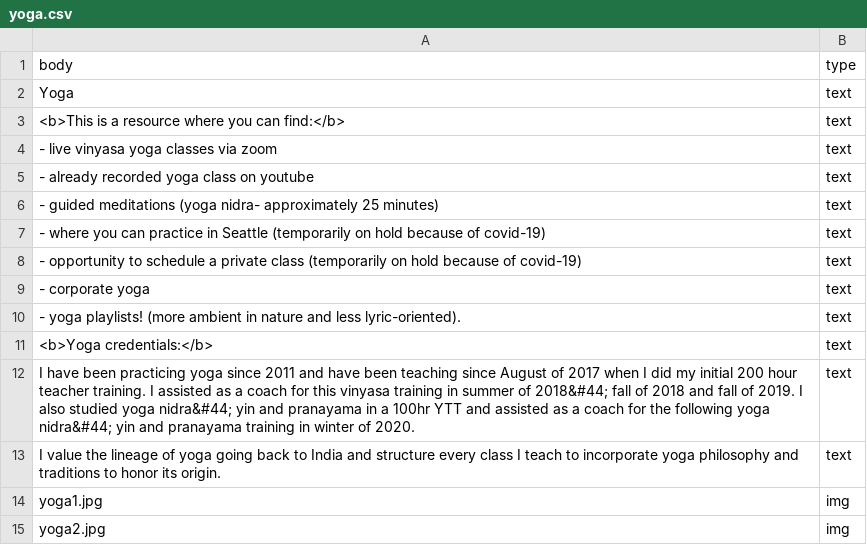
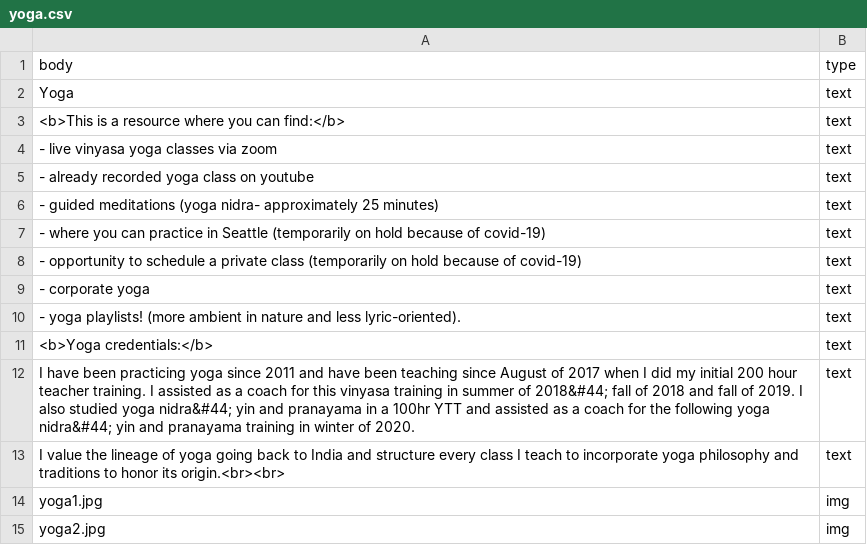
Before and after one commit to joewaine/rosegreta, a CSV file: public/csvs/yoga.csv, drawn as a sheet.

```diff
--- a/public/csvs/yoga.csv
+++ b/public/csvs/yoga.csv
@@ -12,3 +12,3 @@ Yoga,text
 "I have been practicing yoga since 2011 and have been teaching since August of 2017 when I did my initial 200 hour teacher training. I assisted as a coach for this vinyasa training in summer of 2018&#44; fall of 2018 and fall of 2019. I also studied yoga nidra&#44; yin and pranayama in a 100hr YTT and assisted as a coach for the following yoga nidra&#44; yin and pranayama training in winter of 2020.",text
-I value the lineage of yoga going back to India and structure every class I teach to incorporate yoga philosophy and traditions to honor its origin.,text
+I value the lineage of yoga going back to India and structure every class I teach to incorporate yoga philosophy and traditions to honor its origin.<br><br>,text
 yoga1.jpg,img
```
Also changed, not shown: public/csvs/contact.csv, 2 other files.
